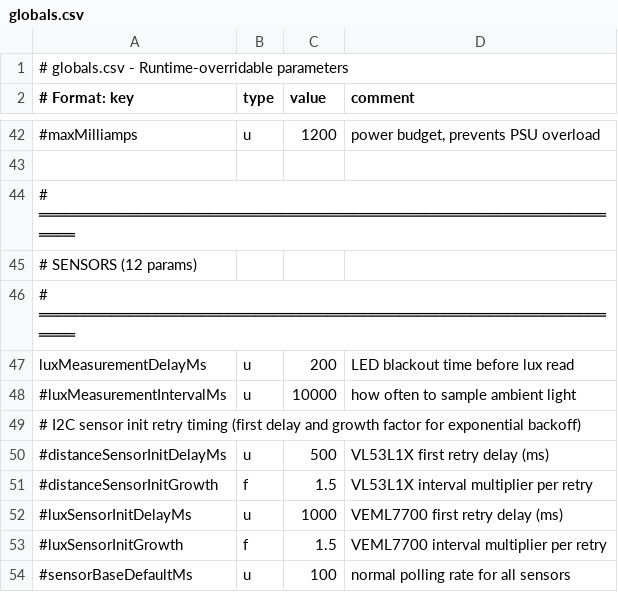
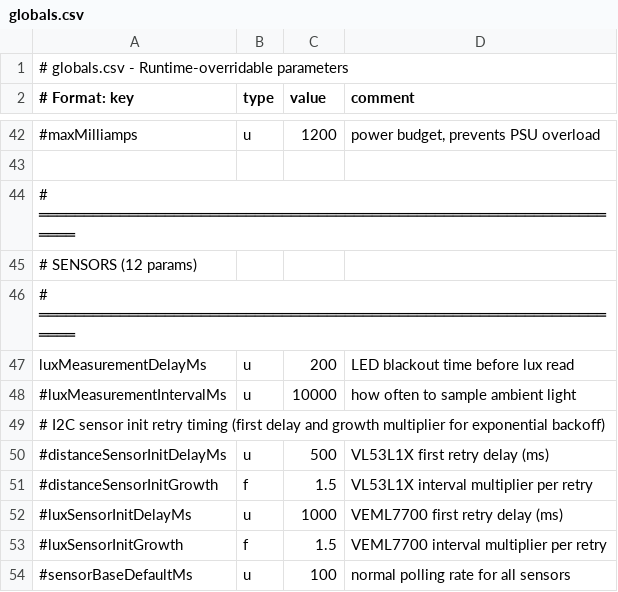
Before and after one commit to drJanW/Kwal27, a CSV file: sdroot/globals.csv, drawn as a sheet; only a part is shown, gaps mark what is left out.

Commit message:
Terminology renames: factor→fraction, growthFactor→growthMultiplier, gain→volume (260207E-F)
Glossary & copilot-instructions:
- fraction (0.0-1.0) replaces factor; factor now banned
- multiplier (0.0+) unchanged; modifier still banned
- gain banned except for I2S SetGain() library API
- Dutch text translated to English

Code renames (A - fraction):
- PlayFragment: currentFactor→currentFraction, setFadeFactor→setFadeFraction, fadeFactor→fadeFraction
- LightController: audioFactor→audioFraction
- AUDIO_GAIN_SEMANTICS.md: fadeFactor→fadeFraction

Code renames (B - growthMultiplier):
- TimerManager.h/.cpp: growthFactor→growthMultiplier (field + all refs)
- Globals.h, globals.csv, AlertRGB.cpp: comments updated

Code renames (C - volume):
- HWconfig.h: MAX_GAIN→MAX_SPEAK_VOLUME_MULTIPLIER
- PlayFragment: currentGain→currentVolumeMultiplier, applyGain→applyVolume, updateGain→updateVolume
- PlaySentence: local gain→speakVolumeMultiplier, MAX_GAIN refs updated
- AudioManager.h/.cpp: updateGain→updateVolume, gain comments→volume

```diff
--- a/sdroot/globals.csv
+++ b/sdroot/globals.csv
@@ -48,3 +48,3 @@ luxMeasurementDelayMs;u;200;LED blackout time before lux read
 #luxMeasurementIntervalMs;u;10000;how often to sample ambient light
-# I2C sensor init retry timing (first delay and growth factor for exponential backoff)
+# I2C sensor init retry timing (first delay and growth multiplier for exponential backoff)
 #distanceSensorInitDelayMs;u;500;VL53L1X first retry delay (ms)
```
Also changed, not shown: 14 other files.
